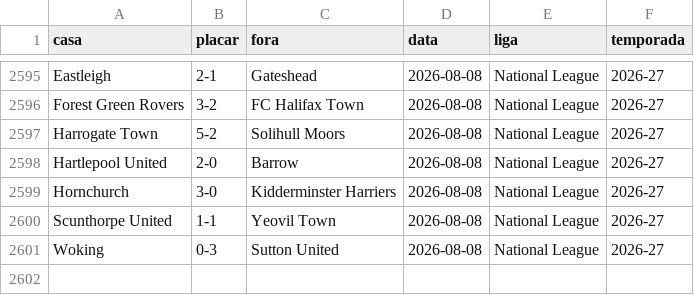
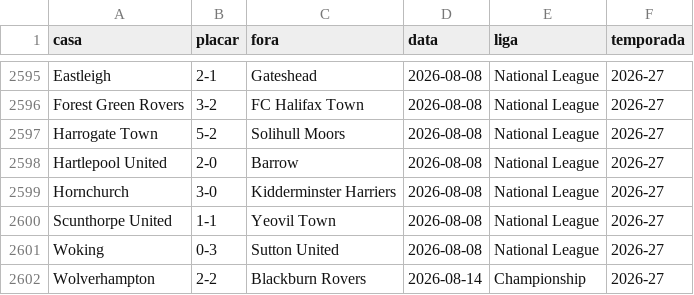
Before and after one commit to AlexTorres10/bbi-placares, a CSV file: data/historico.csv, drawn as a sheet; only a part is shown, gaps mark what is left out; the diff names each change by its address in the sheet, - before the commit and + after, or states it on an @@ line.

Commit message:
Placar — Wolverhampton 2-2 Blackburn Rovers (2026-08-14)

```diff
--- a/data/historico.csv
+++ b/data/historico.csv
+row 2602: Wolverhampton | 2-2 | Blackburn Rovers | 2026-08-14 | Championship | 2026-27
```
Also changed, not shown: data/posicoes.csv, 1 other file.
